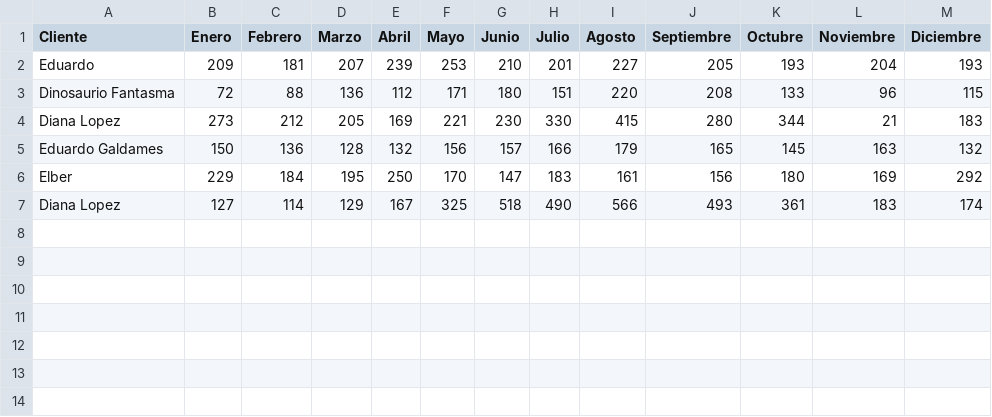
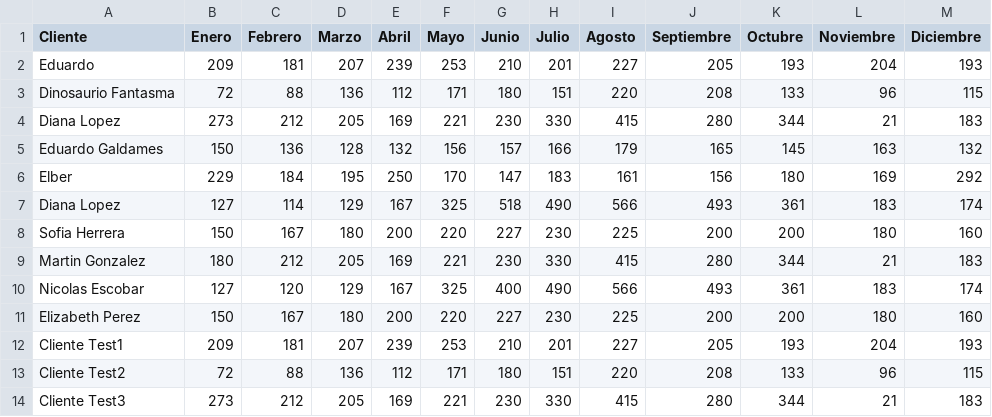
Before and after one commit to juanjosebrauchi/KVA-Beta, a CSV file: data/BBDD_Clientes.csv, drawn as a sheet.

```diff
--- a/data/BBDD_Clientes.csv
+++ b/data/BBDD_Clientes.csv
@@ -7 +7,8 @@ Elber;229;184;195;250;170;147;183;161;156;180;169;292
 Diana Lopez;127;114;129;167;325;518;490;566;493;361;183;174
+Sofia Herrera;150;167;180;200;220;227;230;225;200;200;180;160
+Martin Gonzalez;180;212;205;169;221;230;330;415;280;344;21;183
+Nicolas Escobar;127;120;129;167;325;400;490;566;493;361;183;174
+Elizabeth Perez;150;167;180;200;220;227;230;225;200;200;180;160
+Cliente Test1;209;181;207;239;253;210;201;227;205;193;204;193
+Cliente Test2;72;88;136;112;171;180;151;220;208;133;96;115
+Cliente Test3;273;212;205;169;221;230;330;415;280;344;21;183
```
Also changed, not shown: 24 other files.
